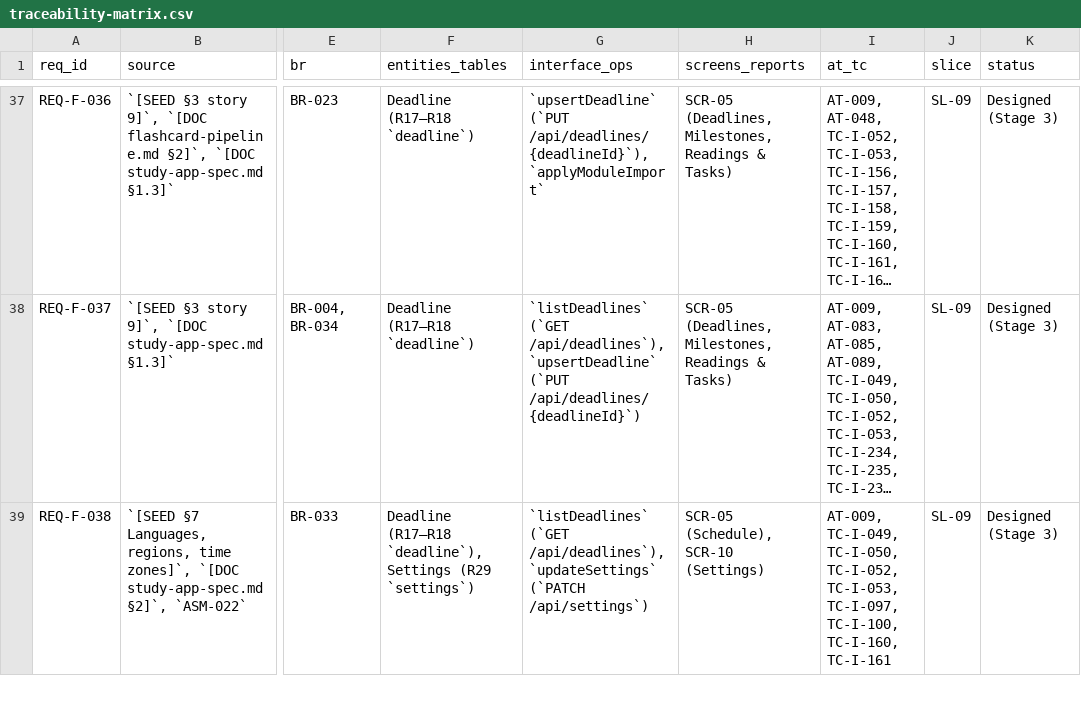
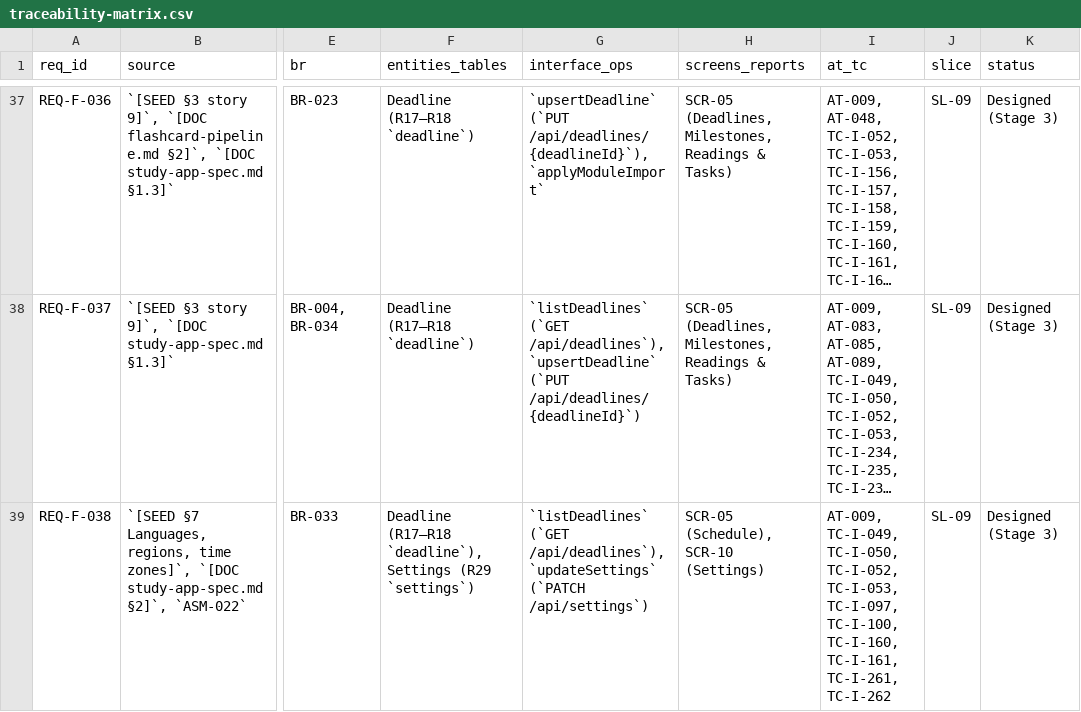
Before and after one commit to thomasclarkpersonal-sketch/StudyApp, a CSV file: workbook/00-governance/traceability-matrix.csv, drawn as a sheet; only a part is shown, gaps mark what is left out; long unchanged cells end in …; the diff covers the shown part only; the diff names each change by its address in the sheet, - before the commit and + after, or states it on an @@ line.

```diff
--- a/workbook/00-governance/traceability-matrix.csv
+++ b/workbook/00-governance/traceability-matrix.csv
-I39 (at_tc): …TC-I-100, TC-I-160, TC-I-161
+I39 (at_tc): …TC-I-100, TC-I-160, TC-I-161, TC-I-261, TC-I-262
```
Also changed, not shown: 8 edited cells elsewhere in this file, workbook/02-analysis/data-dictionary.csv, workbook/03-design/test-cases.csv, 29 other files.
